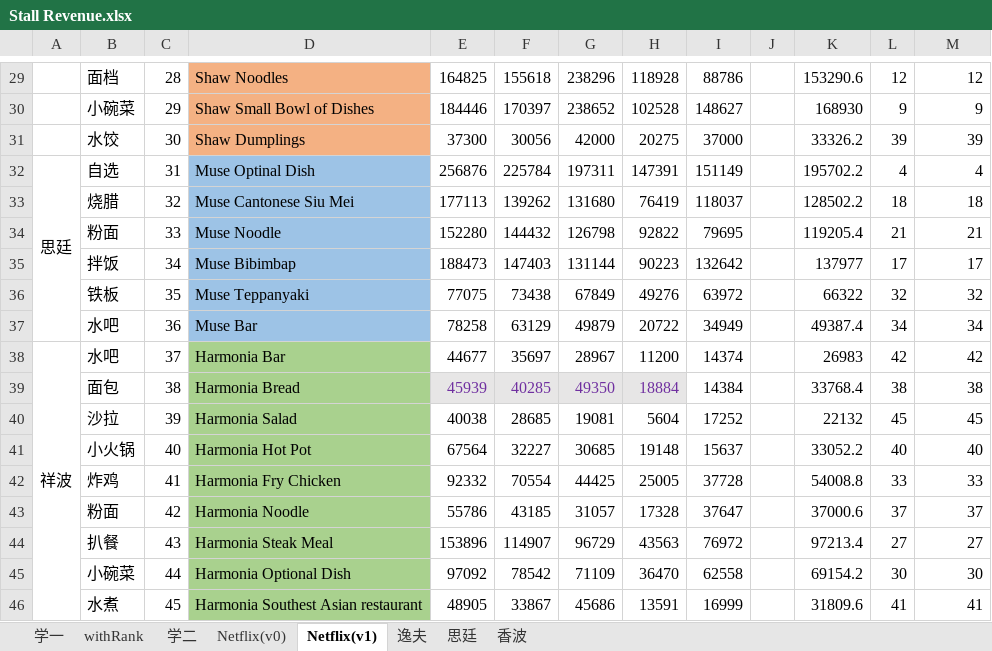
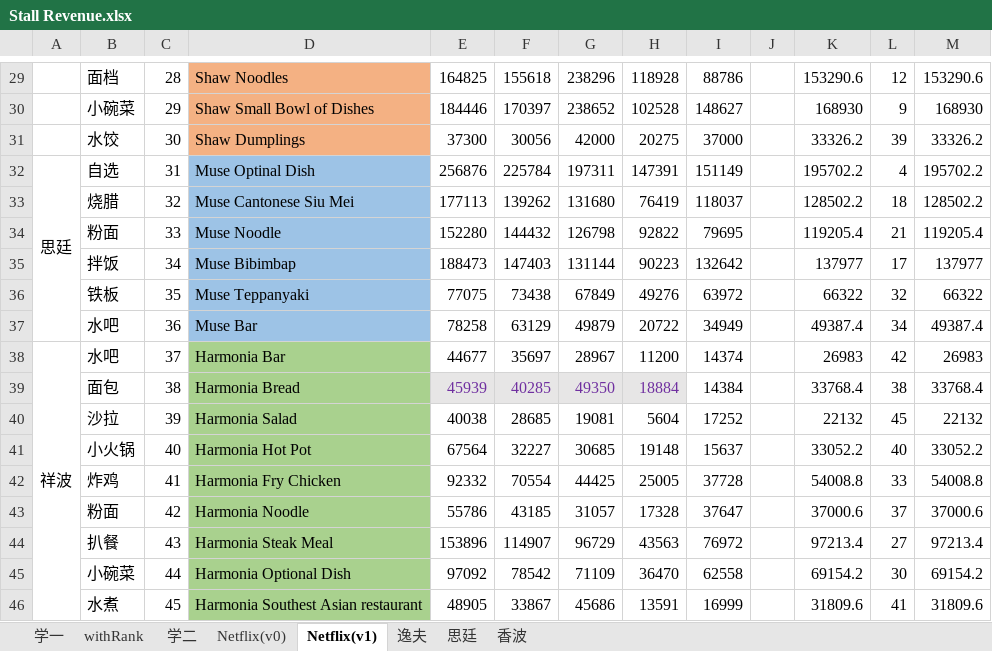
Before and after one commit to 120090049/canteen_eva, an Excel workbook: D_Revenue_rating/Stall Revenue.xlsx, sheet Netflix(v1), drawn as a sheet; only a part is shown, gaps mark what is left out; values as stored, in another font and other column widths than the file's, no borders; the diff covers the shown part only; the diff names each change by its address in the sheet, - before the commit and + after, or states it on an @@ line.

```diff
--- a/D_Revenue_rating/Stall Revenue.xlsx (sheet Netflix(v1))
+++ b/D_Revenue_rating/Stall Revenue.xlsx (sheet Netflix(v1))
-M29: 12
+M29: 153290.6
-M30: 9
+M30: 168930
-M31: 39
+M31: 33326.2
-M32: 4
+M32: 195702.2
-M33: 18
+M33: 128502.2
-M34: 21
+M34: 119205.4
-M35: 17
+M35: 137977
-M36: 32
+M36: 66322
-M37: 34
+M37: 49387.4
-M38: 42
+M38: 26983
-M39: 38
+M39: 33768.4
-M40: 45
+M40: 22132
-M41: 40
+M41: 33052.2
-M42: 33
+M42: 54008.8
-M43: 37
+M43: 37000.6
-M44: 27
+M44: 97213.4
-M45: 30
+M45: 69154.2
-M46: 41
+M46: 31809.6
```
Also changed, not shown: 29 edited cells elsewhere in this sheet, data/stall_want_to_remove.xlsx, 6 other files.
